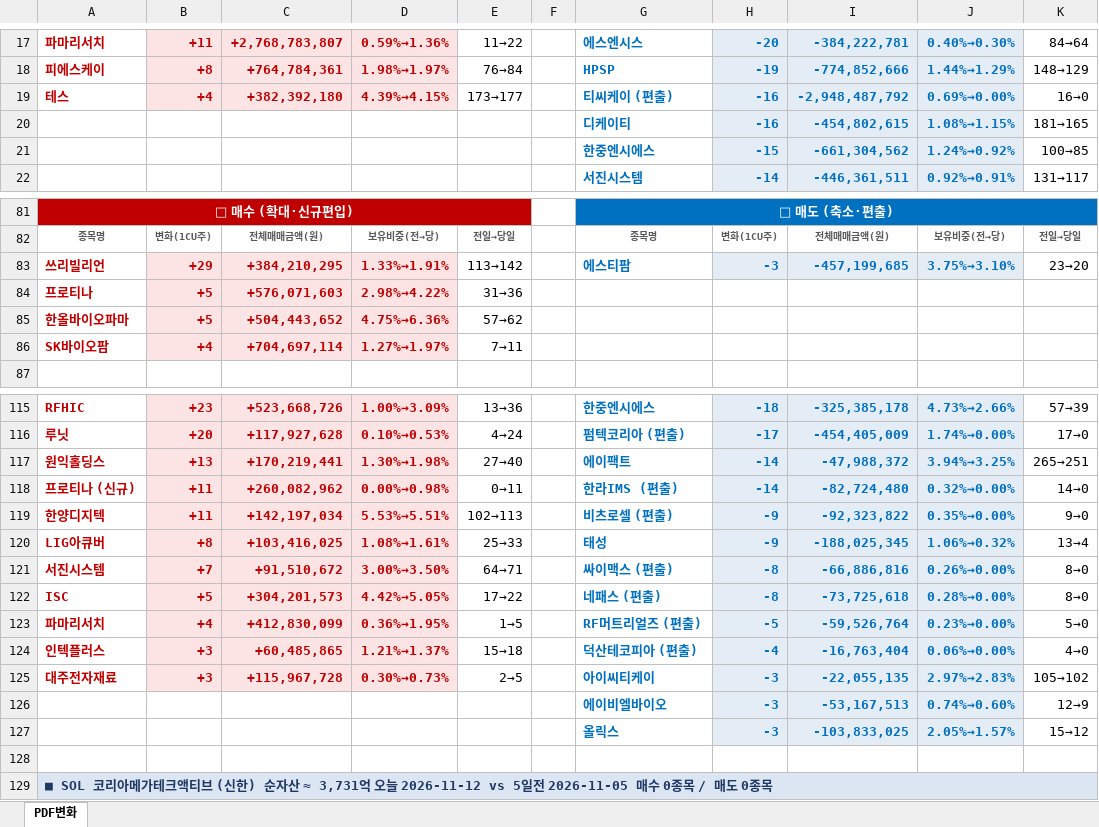
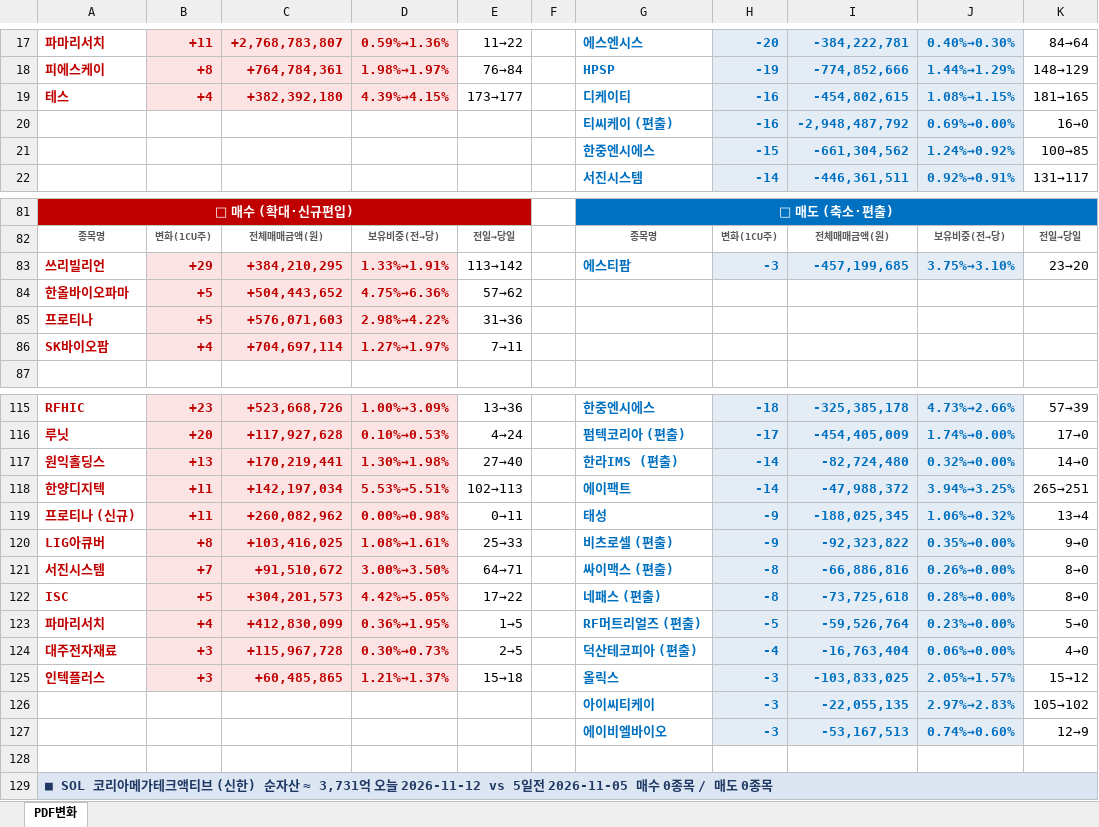
Before and after one commit to unrevr15/etf-reports, an Excel workbook: reports/pdf_rolling5_20261112.xlsx, sheet PDF변화, drawn as a sheet; only a part is shown, gaps mark what is left out; values as stored, in another font and other column widths than the file's, no borders; removed rows and columns are numbered as before the commit, all else as after; the diff covers the shown part only; the diff names each change by its address in the sheet, - before the commit and + after, or states it on an @@ line.

```diff
--- a/reports/pdf_rolling5_20261112.xlsx (sheet PDF변화)
+++ b/reports/pdf_rolling5_20261112.xlsx (sheet PDF변화)
-G19: 티씨케이 (편출)
+G19: 디케이티
-I19: -2,948,487,792
+I19: -454,802,615
-J19: 0.69%→0.00%
+J19: 1.08%→1.15%
-K19: 16→0
+K19: 181→165
-row 20:  |  |  |  |  |  | 디케이티 | -16 | -454,802,615 | 1.08%→1.15% | 181→165
+row 20:  |  |  |  |  |  | 티씨케이 (편출) | -16 | -2,948,487,792 | 0.69%→0.00% | 16→0
@@ row 85 moved to row 84: 한올바이오파마 @@
-G117: 에이팩트
+G117: 한라IMS (편출)
-I117: -47,988,372
+I117: -82,724,480
-J117: 3.94%→3.25%
+J117: 0.32%→0.00%
-K117: 265→251
+K117: 14→0
+row 118: 한양디지텍 | +11 | +142,197,034 | 5.53%→5.51% | 102→113 |  | 에이팩트 | -14 | -47,988,372 | 3.94%→3.25% | 265→251
-G119: 한라IMS (편출)
+G119: 태성
-H119: -14
+H119: -9
-I119: -82,724,480
+I119: -188,025,345
-J119: 0.32%→0.00%
+J119: 1.06%→0.32%
-K119: 14→0
+K119: 13→4
-row 119: 한양디지텍 | +11 | +142,197,034 | 5.53%→5.51% | 102→113 |  | 비츠로셀 (편출) | -9 | -92,323,822 | 0.35%→0.00% | 9→0
-G120: 태성
+G120: 비츠로셀 (편출)
-I120: -188,025,345
+I120: -92,323,822
-J120: 1.06%→0.32%
+J120: 0.35%→0.00%
-K120: 13→4
+K120: 9→0
-row 124: 인텍플러스 | +3 | +60,485,865 | 1.21%→1.37% | 15→18 |  | 덕산테코피아 (편출) | -4 | -16,763,404 | 0.06%→0.00% | 4→0
-G124: 아이씨티케이
+G124: 덕산테코피아 (편출)
-H124: -3
+H124: -4
-I124: -22,055,135
+I124: -16,763,404
-J124: 2.97%→2.83%
+J124: 0.06%→0.00%
-K124: 105→102
+K124: 4→0
+row 125: 인텍플러스 | +3 | +60,485,865 | 1.21%→1.37% | 15→18 |  | 올릭스 | -3 | -103,833,025 | 2.05%→1.57% | 15→12
+row 126:  |  |  |  |  |  | 아이씨티케이 | -3 | -22,055,135 | 2.97%→2.83% | 105→102
-row 127:  |  |  |  |  |  | 올릭스 | -3 | -103,833,025 | 2.05%→1.57% | 15→12
```
Also changed, not shown: 5 moved rows and 22 edited cells elsewhere in this sheet, reports/pdf_change_20261112.xlsx.
